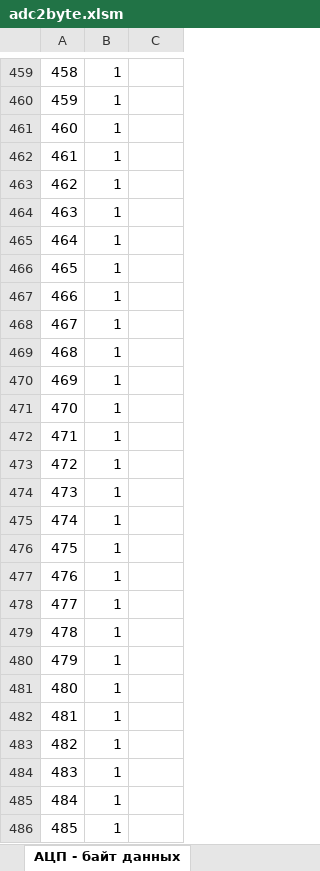
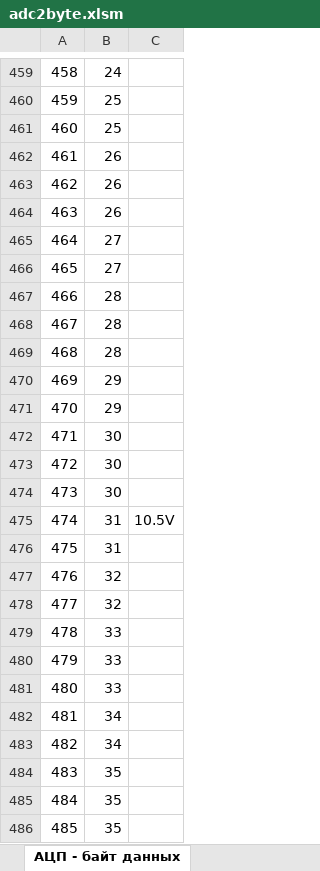
Before and after one commit to Fagear/Beta10Pin, an Excel workbook: adc2byte.xlsm, sheet АЦП - байт данных, drawn as a sheet; only a part is shown, gaps mark what is left out; values as stored, in another font and other column widths than the file's, no borders; charts and pictures not drawn; the diff covers the shown part only; the diff names each change by its address in the sheet, - before the commit and + after, or states it on an @@ line.

```diff
--- a/adc2byte.xlsm (sheet АЦП - байт данных)
+++ b/adc2byte.xlsm (sheet АЦП - байт данных)
-B459: 1
+B459: 24
-B460:B461: 1
+B460:B461: 25
-B462:B464: 1
+B462:B464: 26
-B465:B466: 1
+B465:B466: 27
-B467:B469: 1
+B467:B469: 28
-B470:B471: 1
+B470:B471: 29
-B472:B474: 1
+B472:B474: 30
-B475:B476: 1
+B475:B476: 31
-C475: (empty)
+C475: 10.5V
-B477:B478: 1
+B477:B478: 32
-B479:B481: 1
+B479:B481: 33
-B482:B483: 1
+B482:B483: 34
-B484:B486: 1
+B484:B486: 35
```
Also changed, not shown: 617 edited cells elsewhere in this sheet, formulas that keep their value, charts or pictures, calcs.xlsx, 4 other files.
